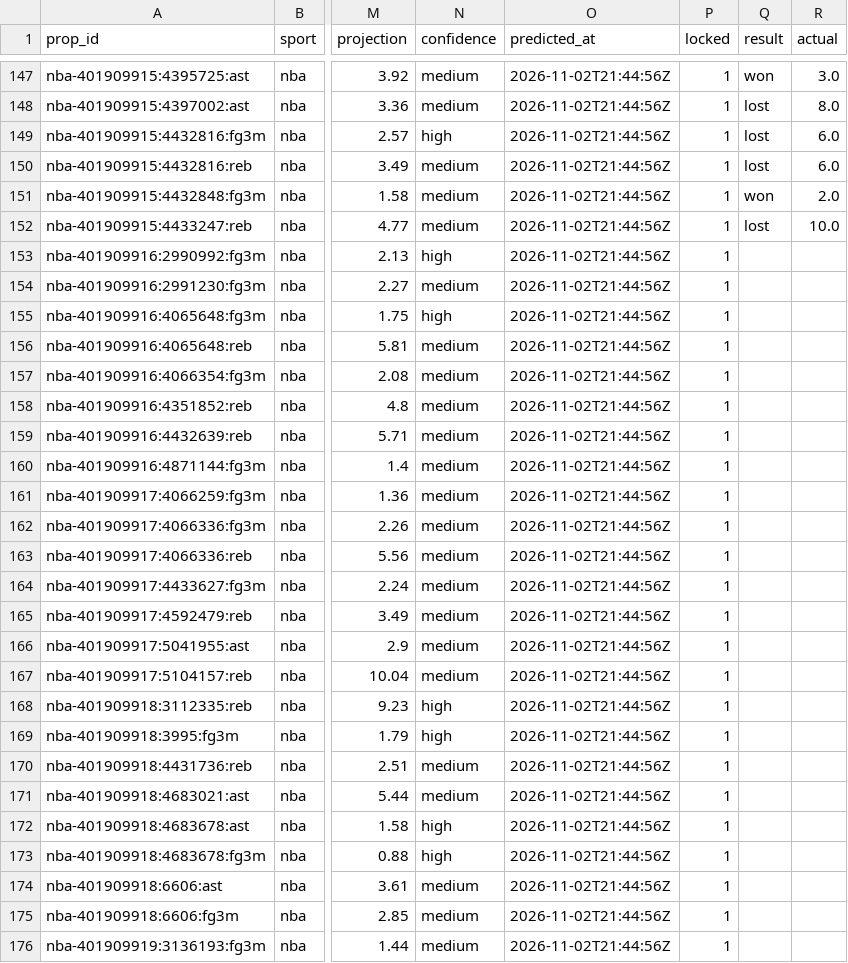
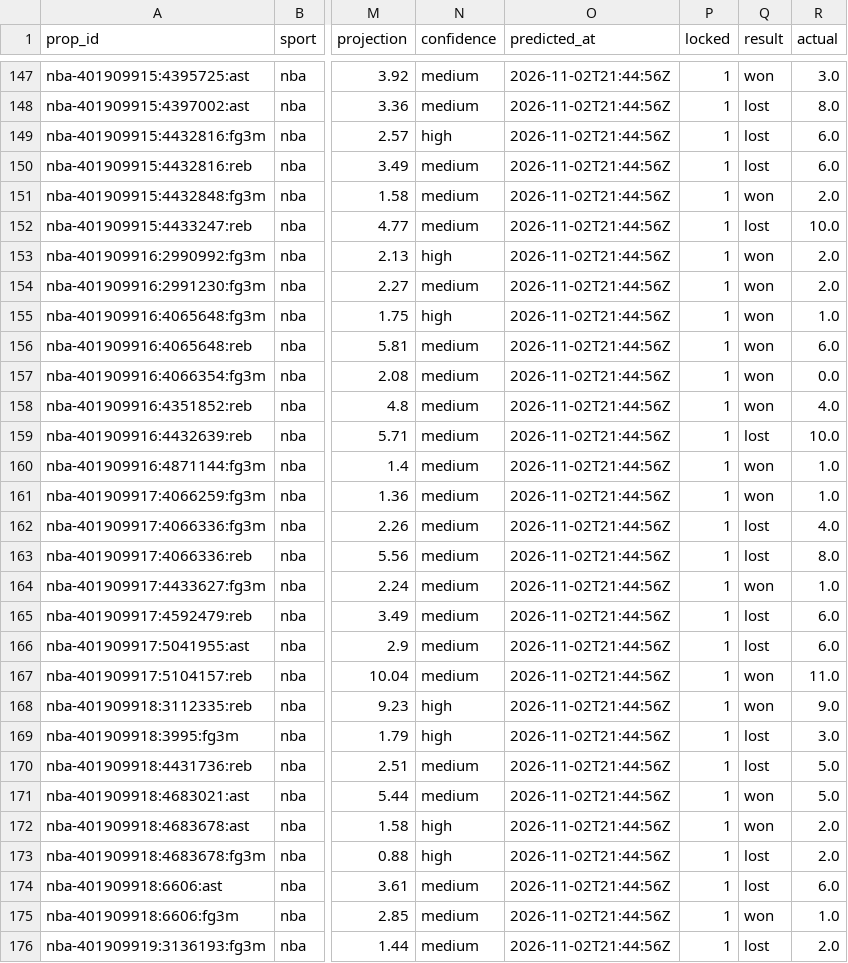
Before and after one commit to pknsubuga07/pl-forecast, a CSV file: data/ledger/nba_props.csv, drawn as a sheet; only a part is shown, gaps mark what is left out; the diff covers the shown part only; the diff names each change by its address in the sheet, - before the commit and + after, or states it on an @@ line.

```diff
--- a/data/ledger/nba_props.csv
+++ b/data/ledger/nba_props.csv
-Q153:Q158 (result): (empty)
+Q153:Q158 (result): won
-R153:R154 (actual): (empty)
+R153:R154 (actual): 2.0
-R155 (actual): (empty)
+R155 (actual): 1.0
-R156 (actual): (empty)
+R156 (actual): 6.0
-R157 (actual): (empty)
+R157 (actual): 0.0
-R158 (actual): (empty)
+R158 (actual): 4.0
-Q159 (result): (empty)
+Q159 (result): lost
-R159 (actual): (empty)
+R159 (actual): 10.0
-Q160:Q161 (result): (empty)
+Q160:Q161 (result): won
-R160:R161 (actual): (empty)
+R160:R161 (actual): 1.0
-Q162:Q163 (result): (empty)
+Q162:Q163 (result): lost
-R162 (actual): (empty)
+R162 (actual): 4.0
-R163 (actual): (empty)
+R163 (actual): 8.0
-Q164 (result): (empty)
+Q164 (result): won
-R164 (actual): (empty)
+R164 (actual): 1.0
-Q165:Q166 (result): (empty)
+Q165:Q166 (result): lost
-R165:R166 (actual): (empty)
+R165:R166 (actual): 6.0
-Q167:Q168 (result): (empty)
+Q167:Q168 (result): won
-R167 (actual): (empty)
+R167 (actual): 11.0
-R168 (actual): (empty)
+R168 (actual): 9.0
-Q169:Q170 (result): (empty)
+Q169:Q170 (result): lost
-R169 (actual): (empty)
+R169 (actual): 3.0
-R170:R171 (actual): (empty)
+R170:R171 (actual): 5.0
-Q171:Q172 (result): (empty)
+Q171:Q172 (result): won
-R172:R173 (actual): (empty)
+R172:R173 (actual): 2.0
-Q173:Q174 (result): (empty)
+Q173:Q174 (result): lost
-R174 (actual): (empty)
+R174 (actual): 6.0
-Q175 (result): (empty)
+Q175 (result): won
-R175 (actual): (empty)
+R175 (actual): 1.0
-Q176 (result): (empty)
+Q176 (result): lost
-R176 (actual): (empty)
+R176 (actual): 2.0
```
Also changed, not shown: 38 edited cells elsewhere in this file, data/ledger/nba_predictions.csv, data/ledger/nfl_predictions.csv, 20 other files.
